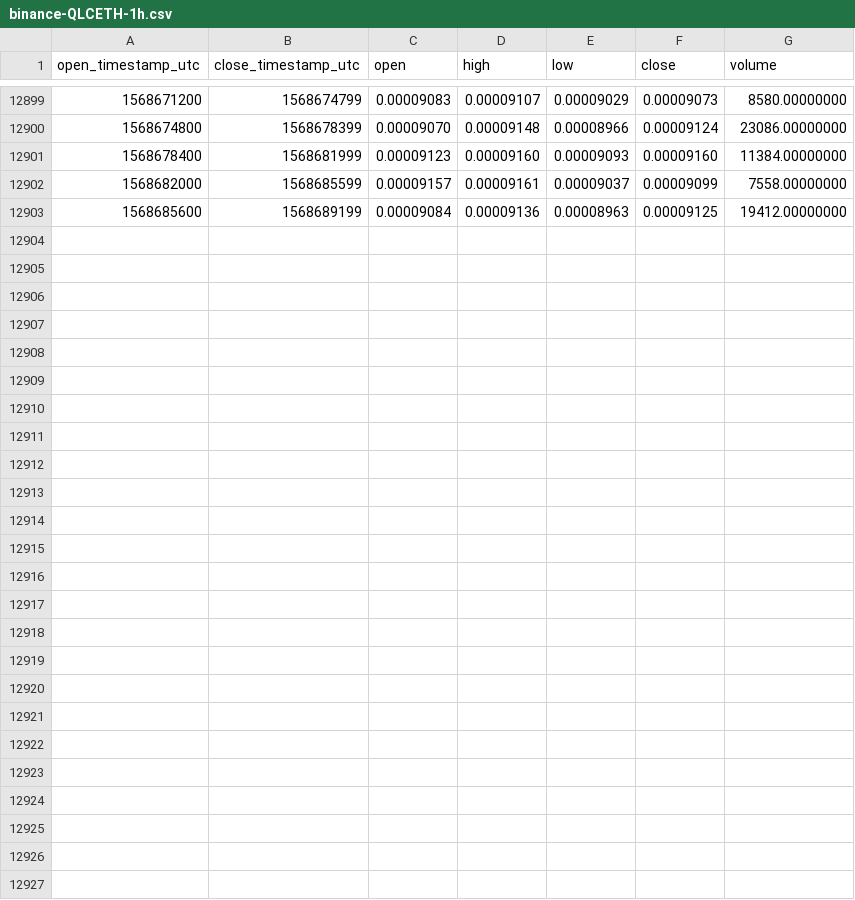
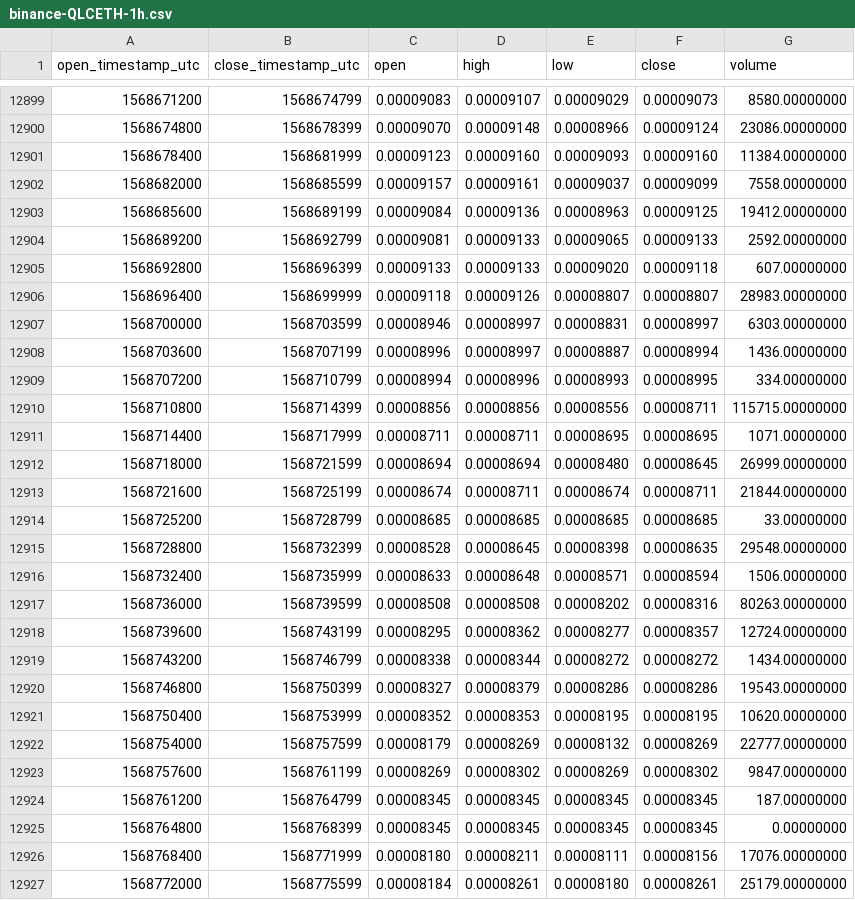
Before and after one commit to cryptobigbro/binance-QLCETH, a CSV file: binance-QLCETH-1h.csv, drawn as a sheet; only a part is shown, gaps mark what is left out; the diff names each change by its address in the sheet, - before the commit and + after, or states it on an @@ line.

Commit message:
Update OHLCV data.

```diff
--- a/binance-QLCETH-1h.csv
+++ b/binance-QLCETH-1h.csv
+row 12904: 1568689200 | 1568692799 | 0.00009081 | 0.00009133 | 0.00009065 | 0.00009133 | 2592.00000000
+row 12905: 1568692800 | 1568696399 | 0.00009133 | 0.00009133 | 0.00009020 | 0.00009118 | 607.00000000
+row 12906: 1568696400 | 1568699999 | 0.00009118 | 0.00009126 | 0.00008807 | 0.00008807 | 28983.00000000
+row 12907: 1568700000 | 1568703599 | 0.00008946 | 0.00008997 | 0.00008831 | 0.00008997 | 6303.00000000
+row 12908: 1568703600 | 1568707199 | 0.00008996 | 0.00008997 | 0.00008887 | 0.00008994 | 1436.00000000
+row 12909: 1568707200 | 1568710799 | 0.00008994 | 0.00008996 | 0.00008993 | 0.00008995 | 334.00000000
+row 12910: 1568710800 | 1568714399 | 0.00008856 | 0.00008856 | 0.00008556 | 0.00008711 | 115715.00000000
+row 12911: 1568714400 | 1568717999 | 0.00008711 | 0.00008711 | 0.00008695 | 0.00008695 | 1071.00000000
+row 12912: 1568718000 | 1568721599 | 0.00008694 | 0.00008694 | 0.00008480 | 0.00008645 | 26999.00000000
+row 12913: 1568721600 | 1568725199 | 0.00008674 | 0.00008711 | 0.00008674 | 0.00008711 | 21844.00000000
+row 12914: 1568725200 | 1568728799 | 0.00008685 | 0.00008685 | 0.00008685 | 0.00008685 | 33.00000000
+row 12915: 1568728800 | 1568732399 | 0.00008528 | 0.00008645 | 0.00008398 | 0.00008635 | 29548.00000000
+row 12916: 1568732400 | 1568735999 | 0.00008633 | 0.00008648 | 0.00008571 | 0.00008594 | 1506.00000000
+row 12917: 1568736000 | 1568739599 | 0.00008508 | 0.00008508 | 0.00008202 | 0.00008316 | 80263.00000000
+row 12918: 1568739600 | 1568743199 | 0.00008295 | 0.00008362 | 0.00008277 | 0.00008357 | 12724.00000000
+row 12919: 1568743200 | 1568746799 | 0.00008338 | 0.00008344 | 0.00008272 | 0.00008272 | 1434.00000000
+row 12920: 1568746800 | 1568750399 | 0.00008327 | 0.00008379 | 0.00008286 | 0.00008286 | 19543.00000000
+row 12921: 1568750400 | 1568753999 | 0.00008352 | 0.00008353 | 0.00008195 | 0.00008195 | 10620.00000000
+row 12922: 1568754000 | 1568757599 | 0.00008179 | 0.00008269 | 0.00008132 | 0.00008269 | 22777.00000000
+row 12923: 1568757600 | 1568761199 | 0.00008269 | 0.00008302 | 0.00008269 | 0.00008302 | 9847.00000000
+row 12924: 1568761200 | 1568764799 | 0.00008345 | 0.00008345 | 0.00008345 | 0.00008345 | 187.00000000
+row 12925: 1568764800 | 1568768399 | 0.00008345 | 0.00008345 | 0.00008345 | 0.00008345 | 0.00000000
+row 12926: 1568768400 | 1568771999 | 0.00008180 | 0.00008211 | 0.00008111 | 0.00008156 | 17076.00000000
+row 12927: 1568772000 | 1568775599 | 0.00008184 | 0.00008261 | 0.00008180 | 0.00008261 | 25179.00000000
```
Also changed, not shown: binance-QLCETH-1d.csv.
